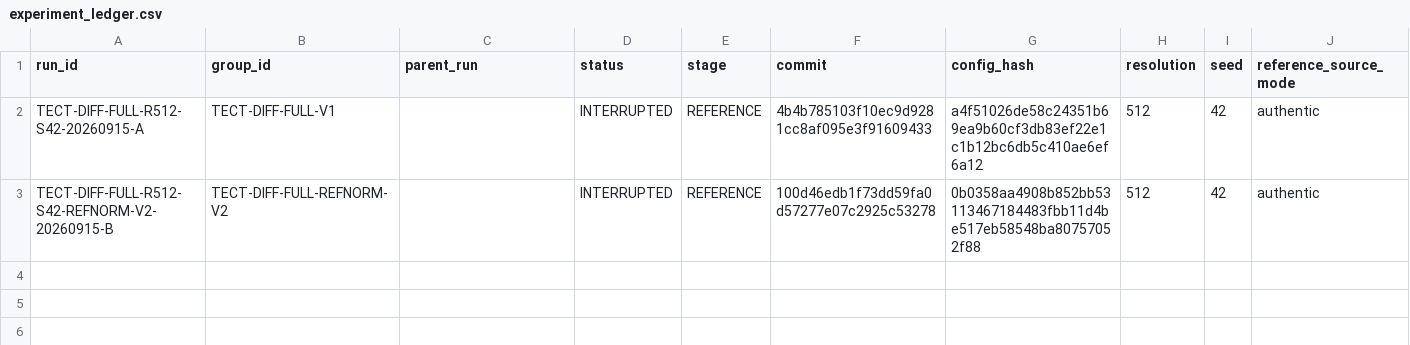
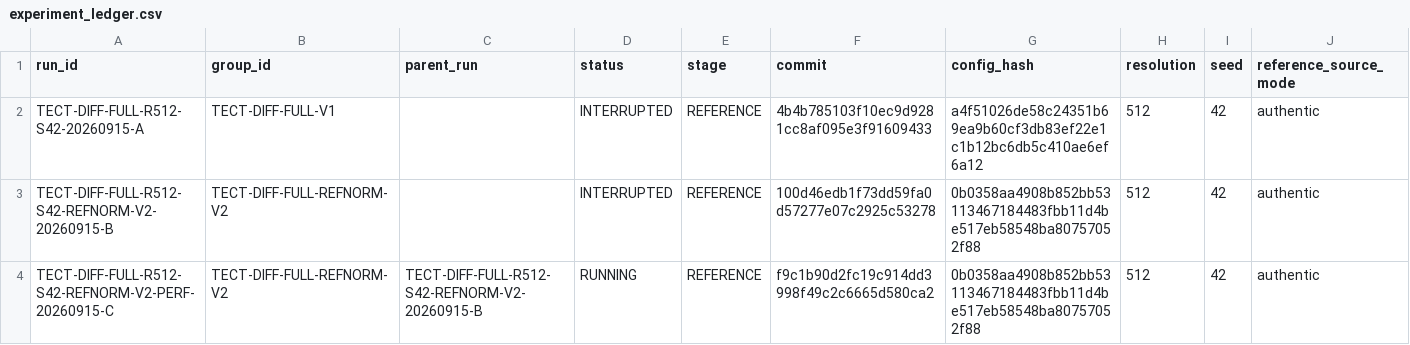
Before and after one commit to sleepDinner/DcDsDiff, a CSV file: analysis_reports/experiment_ledger.csv, drawn as a sheet; only a part is shown; rows hold the shown columns only; the diff names each change by its address in the sheet, - before the commit and + after, or states it on an @@ line.

Commit message:
docs: summarize TECT-Diff TECT-DIFF-FULL-R512-S42-REFNORM-V2-PERF-20260915-C

```diff
--- a/analysis_reports/experiment_ledger.csv
+++ b/analysis_reports/experiment_ledger.csv
+row 4: TECT-DIFF-FULL-R512-S42-REFNORM-V2-PERF-20260915-C | TECT-DIFF-FULL-REFNORM-V2 | TECT-DIFF-FULL-R512-S42-REFNORM-V2-20260915-B | RUNNING | REFERENCE | f9c1b90d2fc19c914dd3998f49c2c6665d580ca2 | 0b0358aa4908b852bb53113467184483fbb11d4be517eb58548ba80757052f88 | 512 | 42 | authentic
```
Also changed, not shown: 5 other files.
